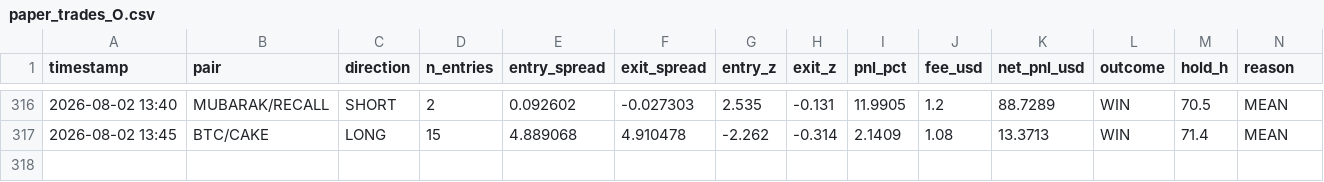
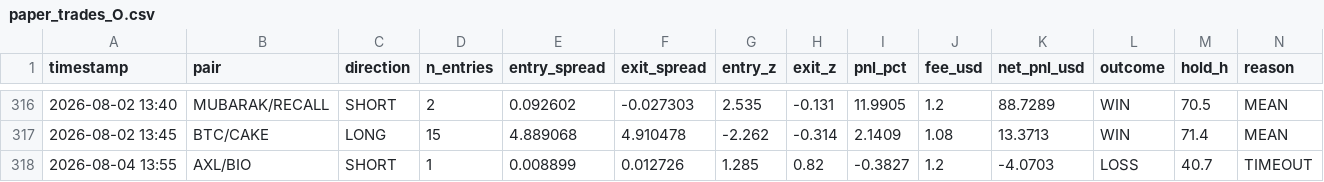
Before and after one commit to AlexeyKharin06/bots-cluster-, a CSV file: memory/trade/paper_v1/paper_trades_O.csv, drawn as a sheet; only a part is shown, gaps mark what is left out; rows hold the shown columns only; the diff names each change by its address in the sheet, - before the commit and + after, or states it on an @@ line.

```diff
--- a/memory/trade/paper_v1/paper_trades_O.csv
+++ b/memory/trade/paper_v1/paper_trades_O.csv
+row 318: 2026-08-04 13:55 | AXL/BIO | SHORT | 1 | 0.008899 | 0.012726 | 1.285 | 0.82 | -0.3827 | 1.2 | -4.0703 | LOSS | 40.7 | TIMEOUT
```
Also changed, not shown: memory/trade/paper_v1/paper_trades_N.csv, memory/trade/paper_v1/paper_trades_grid.csv, 13 other files.
